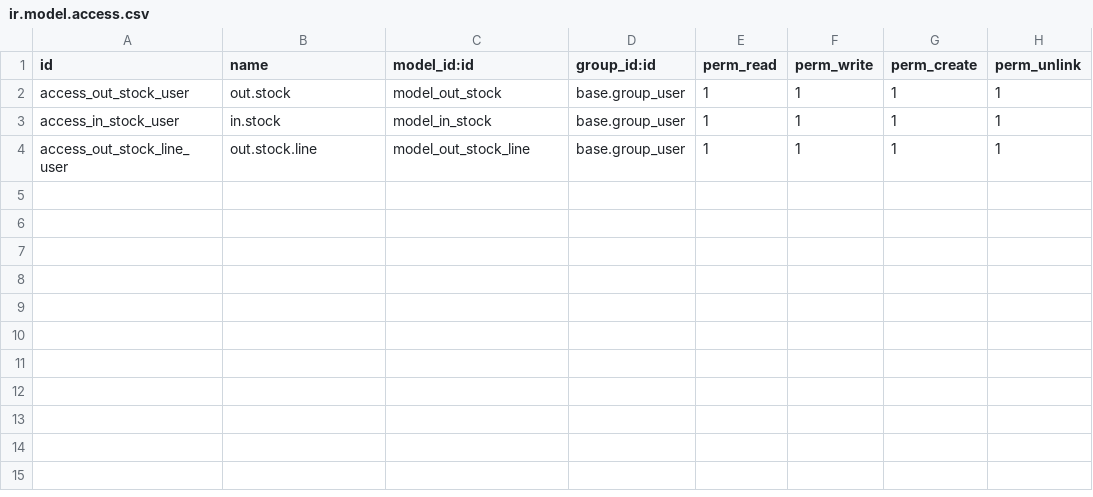
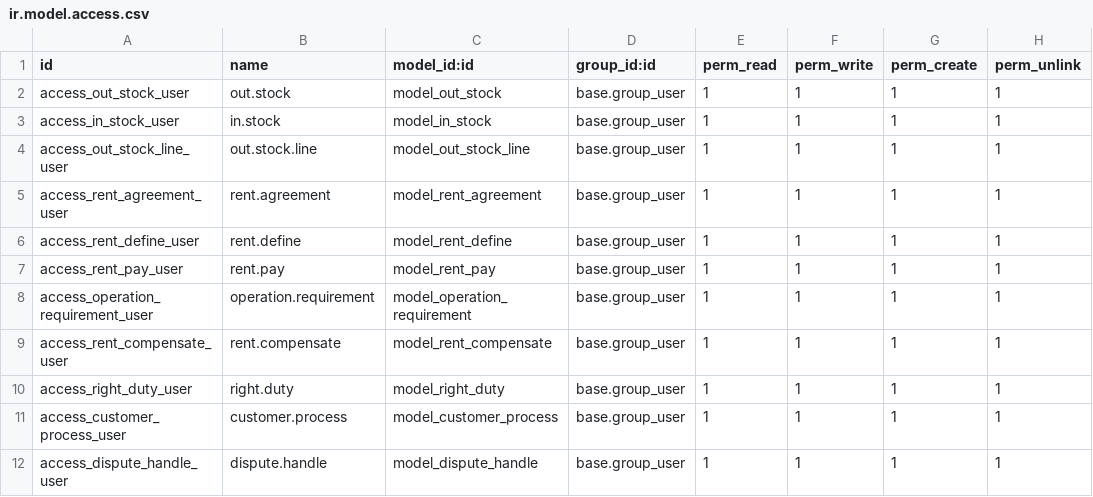
Before and after one commit to westbullman/gengzong, a CSV file: pj_wms/security/ir.model.access.csv, drawn as a sheet; the diff names each change by its address in the sheet, - before the commit and + after, or states it on an @@ line.

```diff
--- a/pj_wms/security/ir.model.access.csv
+++ b/pj_wms/security/ir.model.access.csv
+row 5: access_rent_agreement_user | rent.agreement | model_rent_agreement | base.group_user | 1 | 1 | 1 | 1
+row 6: access_rent_define_user | rent.define | model_rent_define | base.group_user | 1 | 1 | 1 | 1
+row 7: access_rent_pay_user | rent.pay | model_rent_pay | base.group_user | 1 | 1 | 1 | 1
+row 8: access_operation_requirement_user | operation.requirement | model_operation_requirement | base.group_user | 1 | 1 | 1 | 1
+row 9: access_rent_compensate_user | rent.compensate | model_rent_compensate | base.group_user | 1 | 1 | 1 | 1
+row 10: access_right_duty_user | right.duty | model_right_duty | base.group_user | 1 | 1 | 1 | 1
+row 11: access_customer_process_user | customer.process | model_customer_process | base.group_user | 1 | 1 | 1 | 1
+row 12: access_dispute_handle_user | dispute.handle | model_dispute_handle | base.group_user | 1 | 1 | 1 | 1
```
Also changed, not shown: 8 other files.
